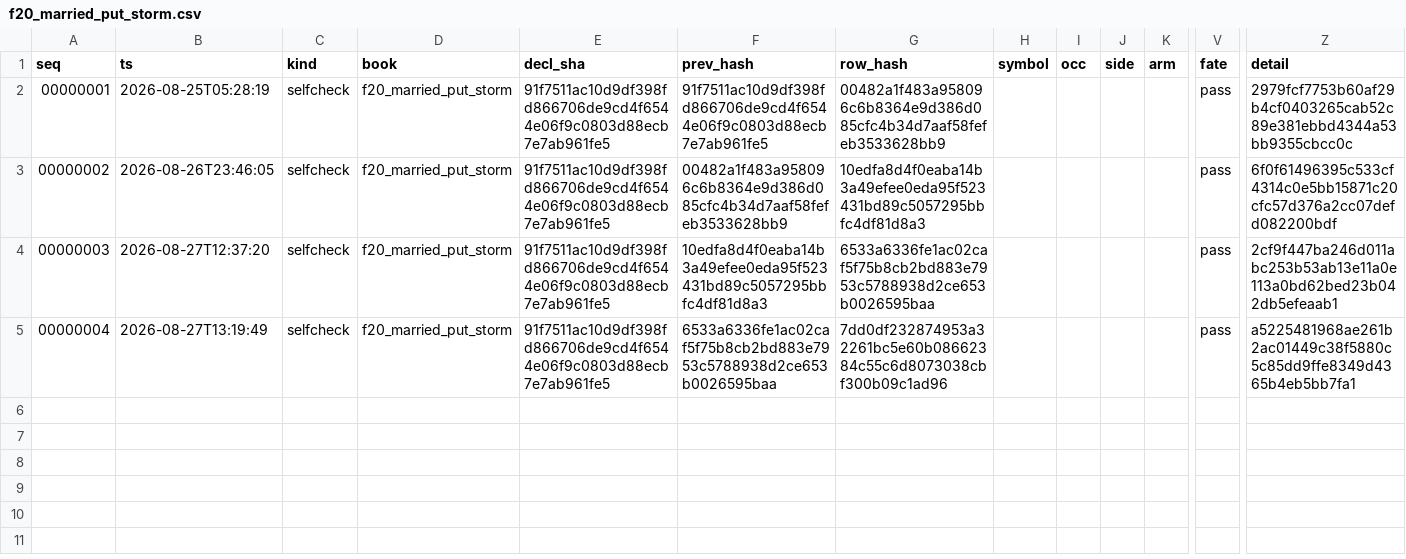
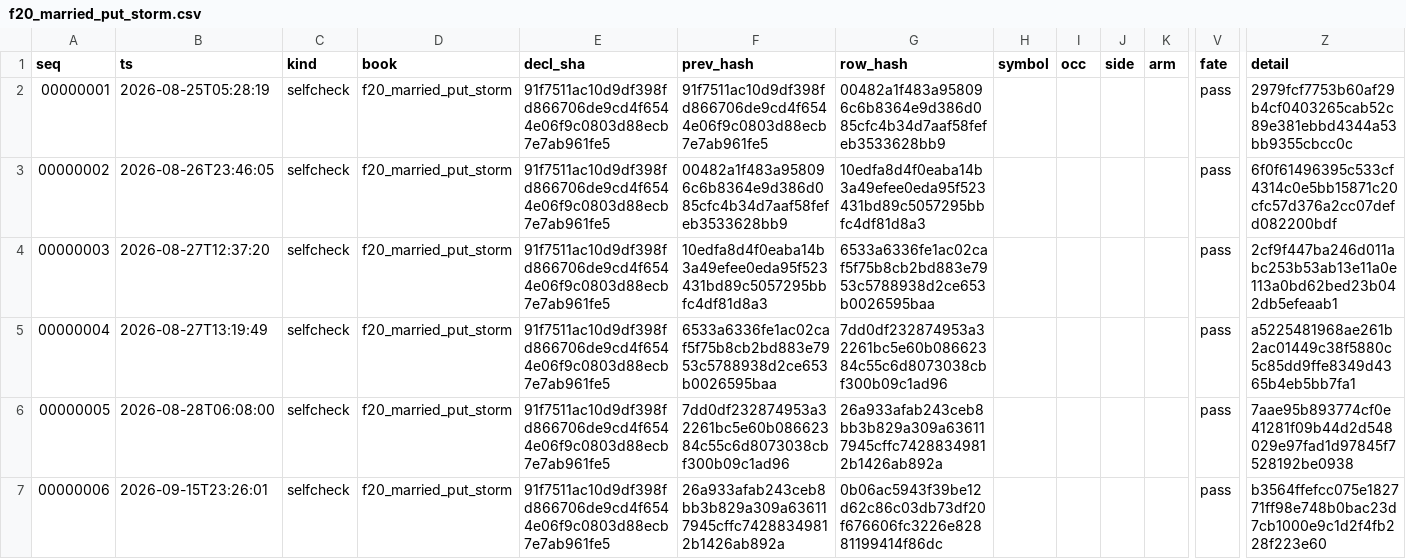
Before and after one commit to dcorbin07/valuation-tool, a CSV file: data_export/fleet_records/f20_married_put_storm.csv, drawn as a sheet; only a part is shown, gaps mark what is left out; rows hold the shown columns only; the diff names each change by its address in the sheet, - before the commit and + after, or states it on an @@ line.

```diff
--- a/data_export/fleet_records/f20_married_put_storm.csv
+++ b/data_export/fleet_records/f20_married_put_storm.csv
+row 6: 00000005 | 2026-08-28T06:08:00 | selfcheck | f20_married_put_storm | 91f7511ac10d9df398fd866706de9cd4f6544e06f9c0803d88ecb7e7ab961fe5 | 7dd0df232874953a32261bc5e60b08662384c55c6d8073038cbf300b09c1ad96 | 26a933afab243ceb8bb3b829a309a636117945cffc74288349812b1426ab892a |  |  |  |  | pass | 7aae95b893774cf0e41281f09b44d2d548029e97fad1d97845f7528192be0938
+row 7: 00000006 | 2026-09-15T23:26:01 | selfcheck | f20_married_put_storm | 91f7511ac10d9df398fd866706de9cd4f6544e06f9c0803d88ecb7e7ab961fe5 | 26a933afab243ceb8bb3b829a309a636117945cffc74288349812b1426ab892a | 0b06ac5943f39be12d62c86c03db73df20f676606fc3226e82881199414f86dc |  |  |  |  | pass | b3564ffefcc075e182771ff98e748b0bac23d7cb1000e9c1d2f4fb228f223e60
```
Also changed, not shown: data_export/fleet_records/f12_postevent_reversal.csv, data_export/fleet_records/f17_vrp_percentile_sells.csv, 16 other files.
